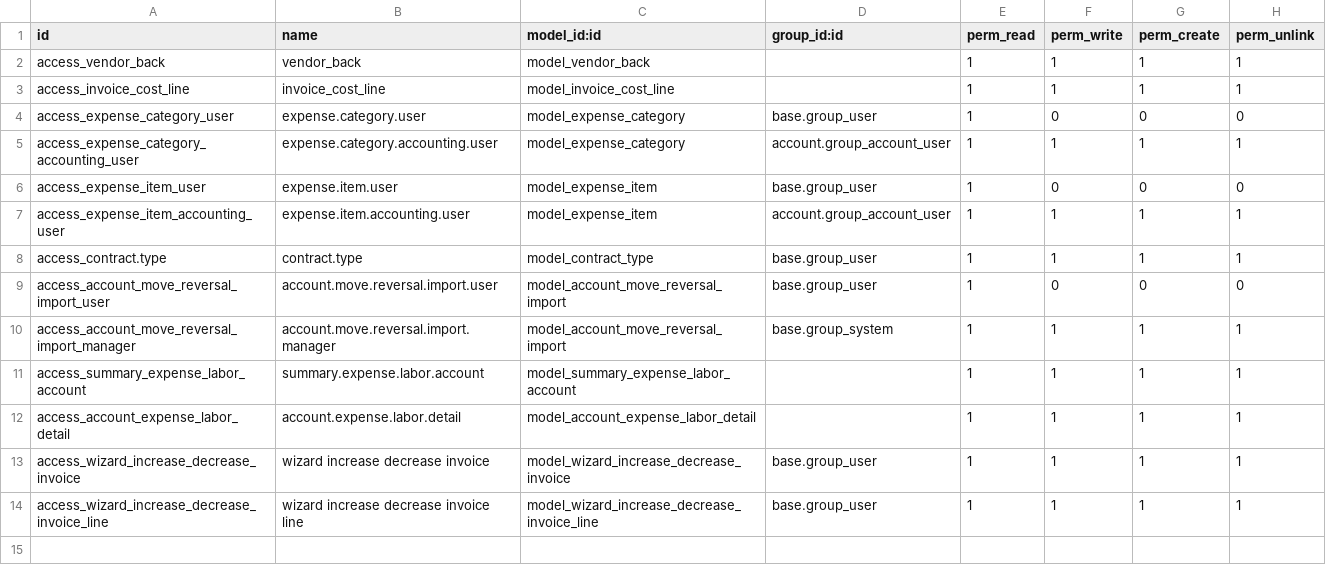
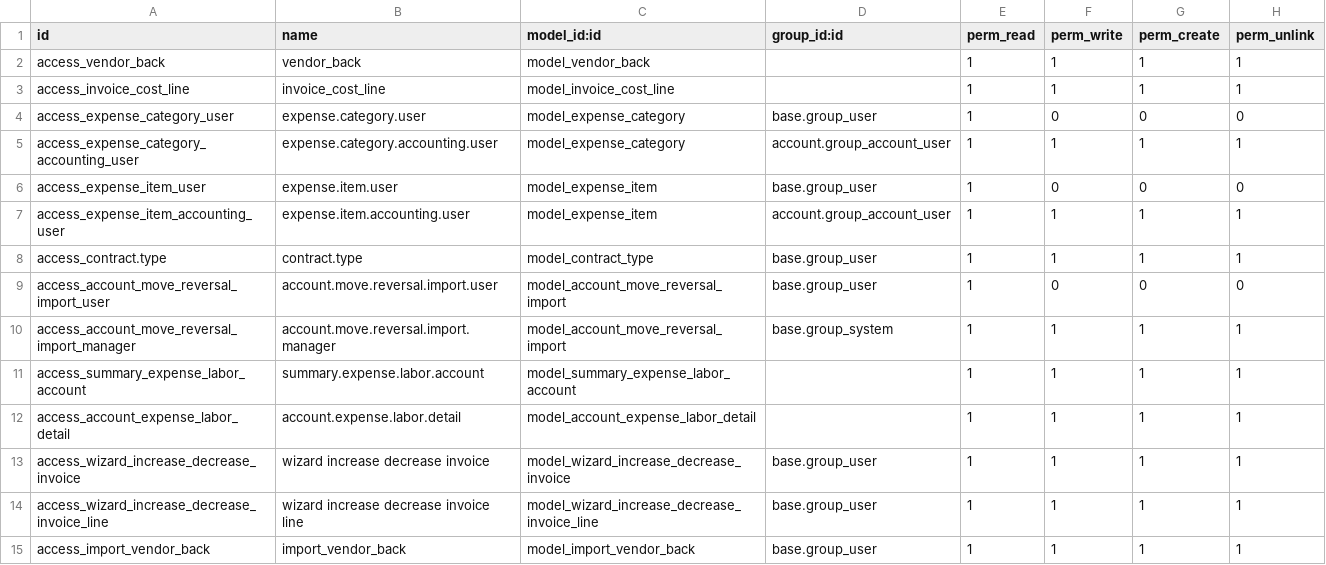
Before and after one commit to Onnet-Consulting/forlife, a CSV file: addons/custom/forlife_invoice/security/ir.model.access.csv, drawn as a sheet.

Commit message:
[FIX] forlife: chỉnh sửa sau UAT lần 2

```diff
--- a/addons/custom/forlife_invoice/security/ir.model.access.csv
+++ b/addons/custom/forlife_invoice/security/ir.model.access.csv
@@ -14 +14,2 @@ access_wizard_increase_decrease_invoice,wizard increase decrease invoice,model_w
 access_wizard_increase_decrease_invoice_line,wizard increase decrease invoice line,model_wizard_increase_decrease_invoice_line,base.group_user,1,1,1,1
+access_import_vendor_back,import_vendor_back,model_import_vendor_back,base.group_user,1,1,1,1
```
Also changed, not shown: 9 other files.
